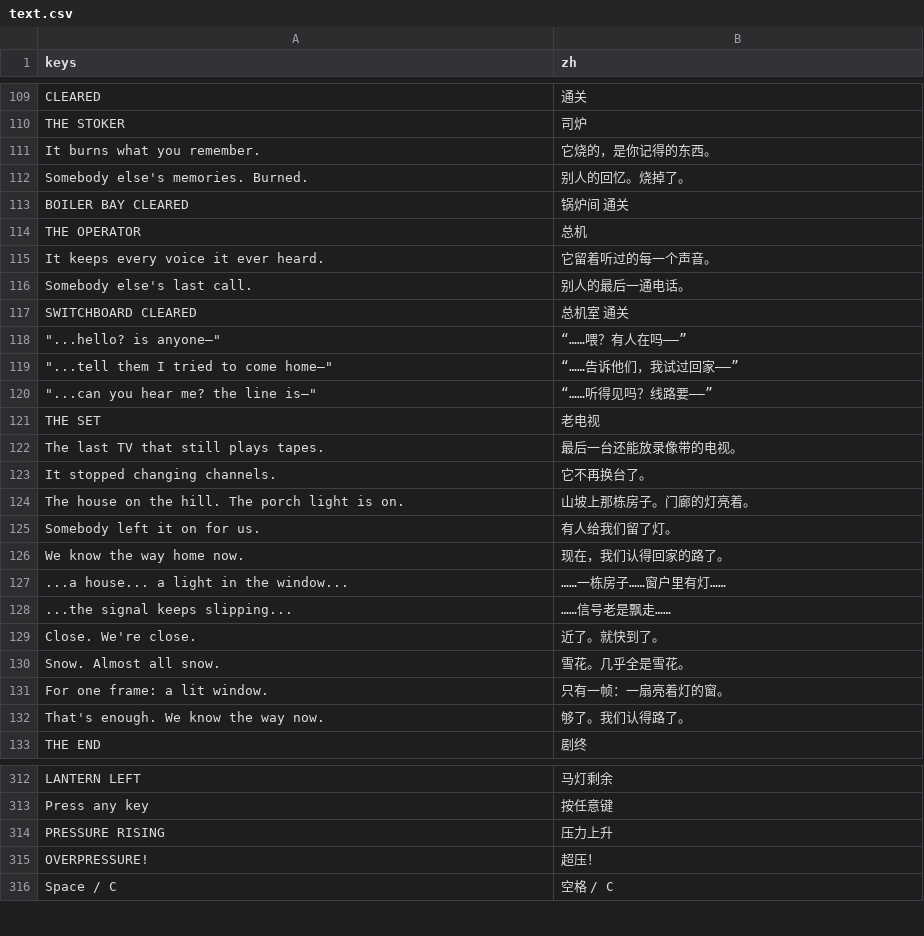
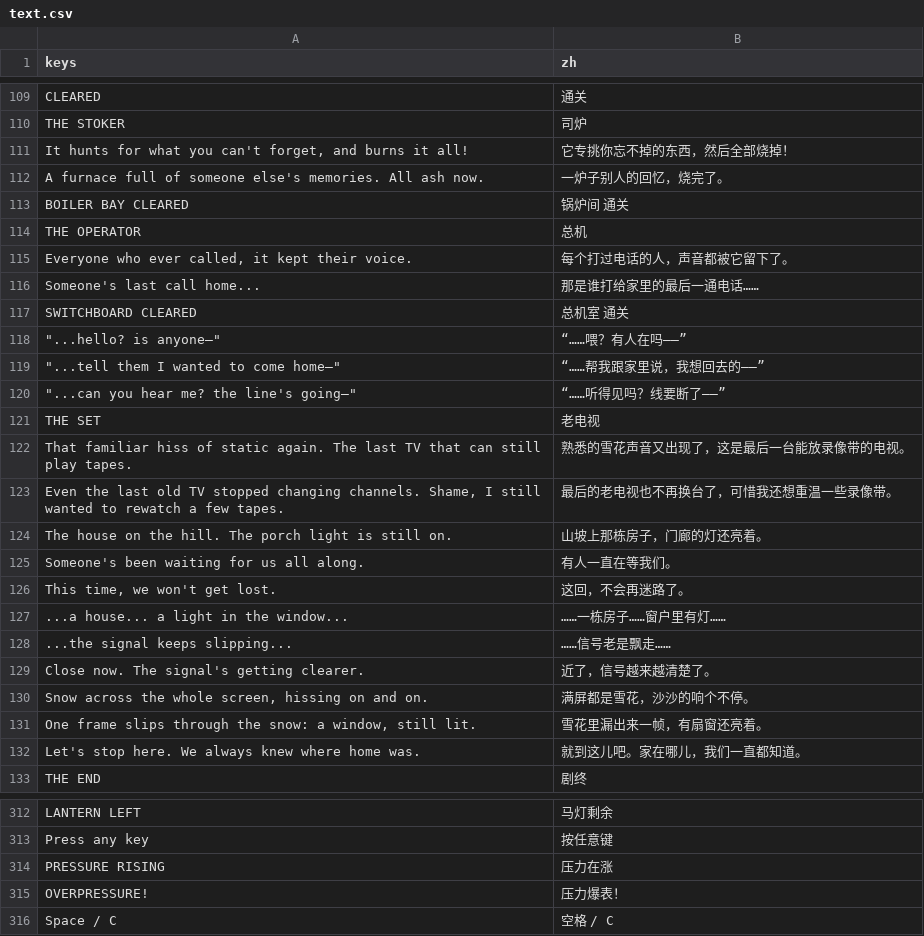
Before and after one commit to mu142857/Scrap-Rush, a CSV file: oscar-rush/localization/text.csv, drawn as a sheet; only a part is shown, gaps mark what is left out; the diff covers the shown part only.

```diff
--- a/oscar-rush/localization/text.csv
+++ b/oscar-rush/localization/text.csv
@@ -148,24 +148,24 @@ CLEARED,通关
 THE STOKER,司炉
-It burns what you remember.,它烧的，是你记得的东西。
-Somebody else's memories. Burned.,别人的回忆。烧掉了。
+"It hunts for what you can't forget, and burns it all!",它专挑你忘不掉的东西，然后全部烧掉！
+A furnace full of someone else's memories. All ash now.,一炉子别人的回忆，烧完了。
 BOILER BAY CLEARED,锅炉间 通关
 THE OPERATOR,总机
-It keeps every voice it ever heard.,它留着听过的每一个声音。
-Somebody else's last call.,别人的最后一通电话。
+"Everyone who ever called, it kept their voice.",每个打过电话的人，声音都被它留下了。
+Someone's last call home...,那是谁打给家里的最后一通电话……
 SWITCHBOARD CLEARED,总机室 通关
 """...hello? is anyone—""",“……喂？有人在吗——”
-"""...tell them I tried to come home—""",“……告诉他们，我试过回家——”
-"""...can you hear me? the line is—""",“……听得见吗？线路要——”
+"""...tell them I wanted to come home—""",“……帮我跟家里说，我想回去的——”
+"""...can you hear me? the line's going—""",“……听得见吗？线要断了——”
 THE SET,老电视
-The last TV that still plays tapes.,最后一台还能放录像带的电视。
-It stopped changing channels.,它不再换台了。
-The house on the hill. The porch light is on.,山坡上那栋房子。门廊的灯亮着。
-Somebody left it on for us.,有人给我们留了灯。
-We know the way home now.,现在，我们认得回家的路了。
+That familiar hiss of static again. The last TV that can still play tapes.,熟悉的雪花声音又出现了，这是最后一台能放录像带的电视。
+"Even the last old TV stopped changing channels. Shame, I still wanted to rewatch a few tapes.",最后的老电视也不再换台了，可惜我还想重温一些录像带。
+The house on the hill. The porch light is still on.,山坡上那栋房子，门廊的灯还亮着。
+Someone's been waiting for us all along.,有人一直在等我们。
+"This time, we won't get lost.",这回，不会再迷路了。
 ...a house... a light in the window...,……一栋房子……窗户里有灯……
 ...the signal keeps slipping...,……信号老是飘走……
-Close. We're close.,近了。就快到了。
-Snow. Almost all snow.,雪花。几乎全是雪花。
-For one frame: a lit window.,只有一帧：一扇亮着灯的窗。
-That's enough. We know the way now.,够了。我们认得路了。
+Close now. The signal's getting clearer.,近了，信号越来越清楚了。
+"Snow across the whole screen, hissing on and on.",满屏都是雪花，沙沙的响个不停。
+"One frame slips through the snow: a window, still lit.",雪花里漏出来一帧，有扇窗还亮着。
+Let's stop here. We always knew where home was.,就到这儿吧。家在哪儿，我们一直都知道。
 THE END,剧终
@@ -351,4 +351,4 @@ LANTERN LEFT,马灯剩余
 Press any key,按任意键
-PRESSURE RISING,压力上升
-OVERPRESSURE!,超压！
+PRESSURE RISING,压力在涨
+OVERPRESSURE!,压力爆表！
 Space / C,空格 / C
```
Also changed, not shown: 14 added rows, 14 removed rows and 29 edited cells elsewhere in this file, 30 other files.
